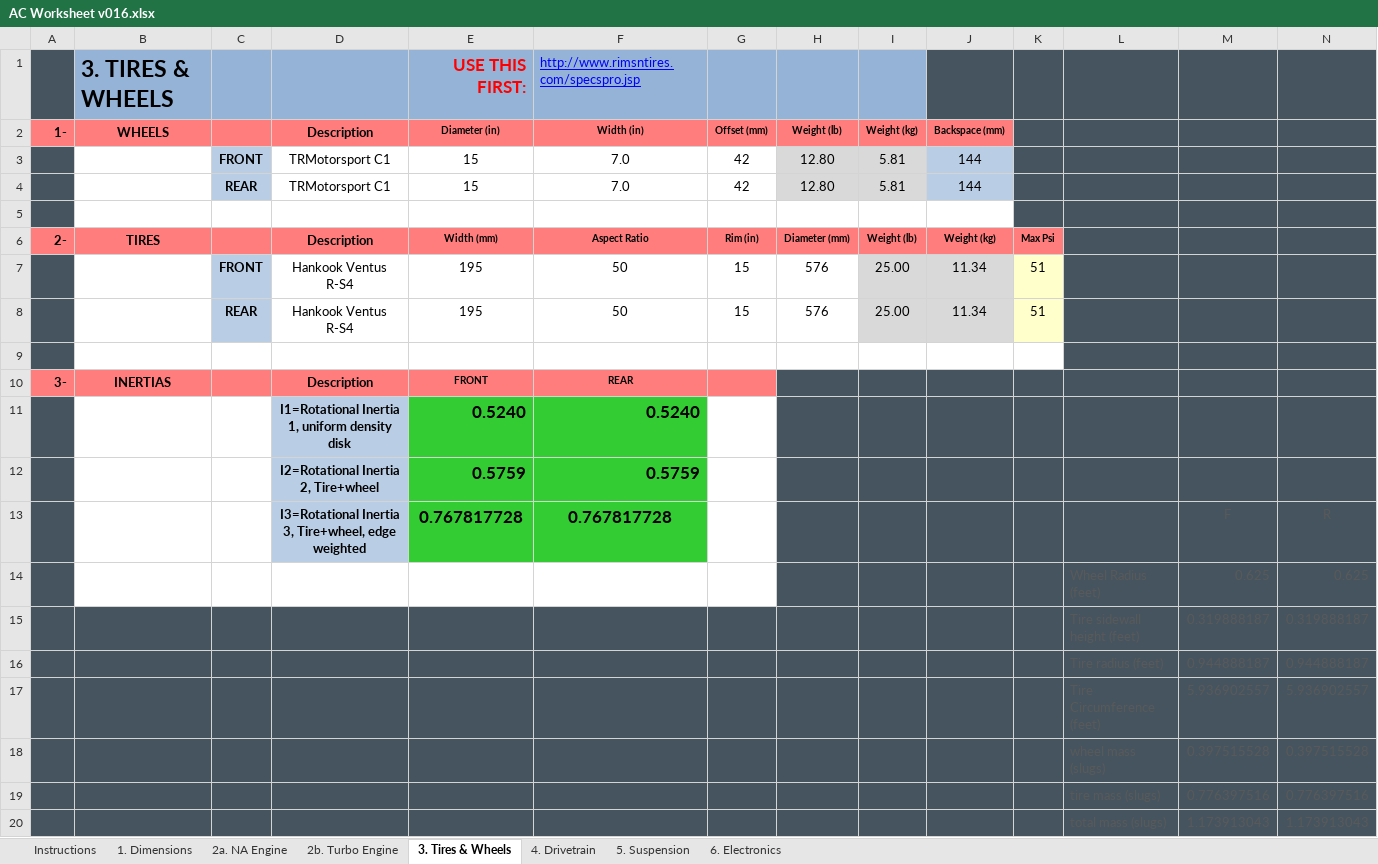
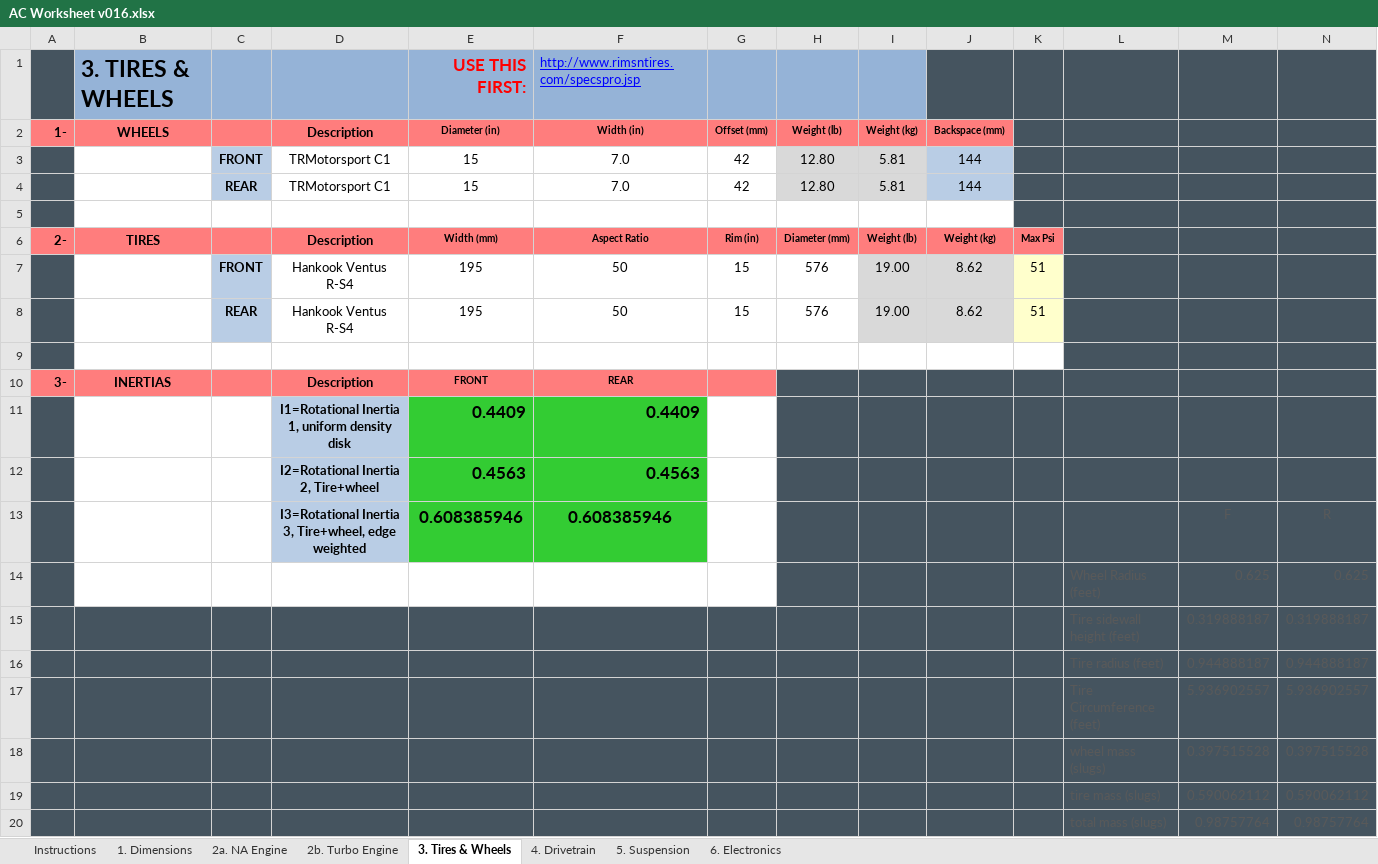
Before and after one commit to pugwonk/LostInTranslationViewtModel, an Excel workbook: AC Worksheet v016.xlsx, sheet 3. Tires & Wheels, drawn as a sheet; values as stored, in another font and other column widths than the file's, no borders; charts and pictures not drawn; removed rows and columns are numbered as before the commit, all else as after; the diff names each change by its address in the sheet, - before the commit and + after, or states it on an @@ line.

```diff
--- a/AC Worksheet v016.xlsx (sheet 3. Tires & Wheels)
+++ b/AC Worksheet v016.xlsx (sheet 3. Tires & Wheels)
-I7:I8 (Weight (kg)): 25.00
+I7:I8 (Weight (kg)): 19.00
-J7:J8 (Backspace (mm)): 11.34
+J7:J8 (Backspace (mm)): 8.62
-row 11:  |  |  | I1=Rotational Inertia 1, uniform density disk | 0.5240 | 0.5240
-row 12:  |  |  | I2=Rotational Inertia 2, Tire+wheel | 0.5759 | 0.5759
+row 11:  |  |  | I1=Rotational Inertia 1, uniform density disk | 0.4409 | 0.4409
+row 12:  |  |  | I2=Rotational Inertia 2, Tire+wheel | 0.4563 | 0.4563
-E13 (Diameter (in)): 0.767817728
+E13 (Diameter (in)): 0.608385946
-F13 (Width (in)): 0.767817728
+F13 (Width (in)): 0.608385946
-row 19:  |  |  |  |  |  |  |  |  |  |  | tire mass (slugs) | 0.776397516 | 0.776397516
-row 20:  |  |  |  |  |  |  |  |  |  |  | total mass (slugs) | 1.173913043 | 1.173913043
+row 19:  |  |  |  |  |  |  |  |  |  |  | tire mass (slugs) | 0.590062112 | 0.590062112
+row 20:  |  |  |  |  |  |  |  |  |  |  | total mass (slugs) | 0.98757764 | 0.98757764
```
Also changed, not shown: sheet 2a. NA Engine, charts or pictures, 3 other files.
